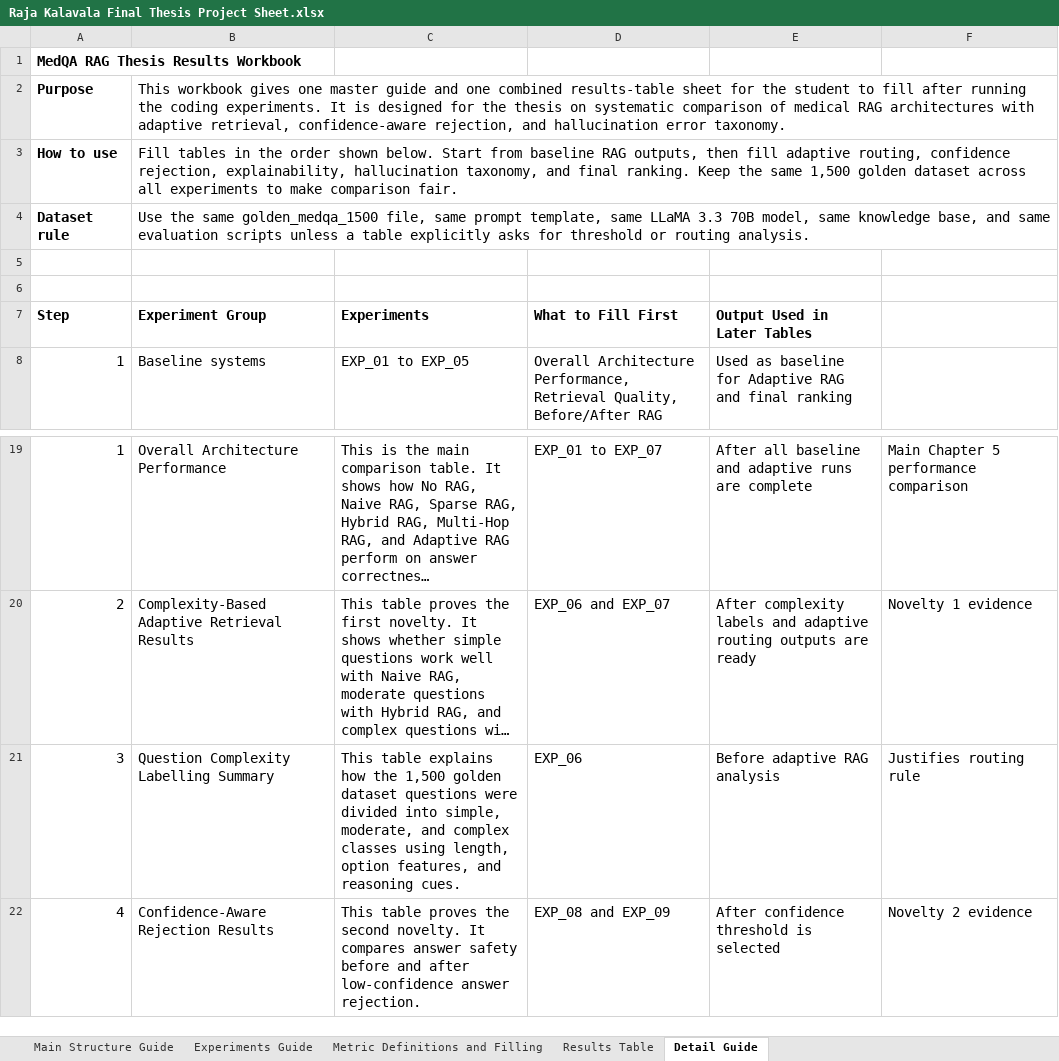
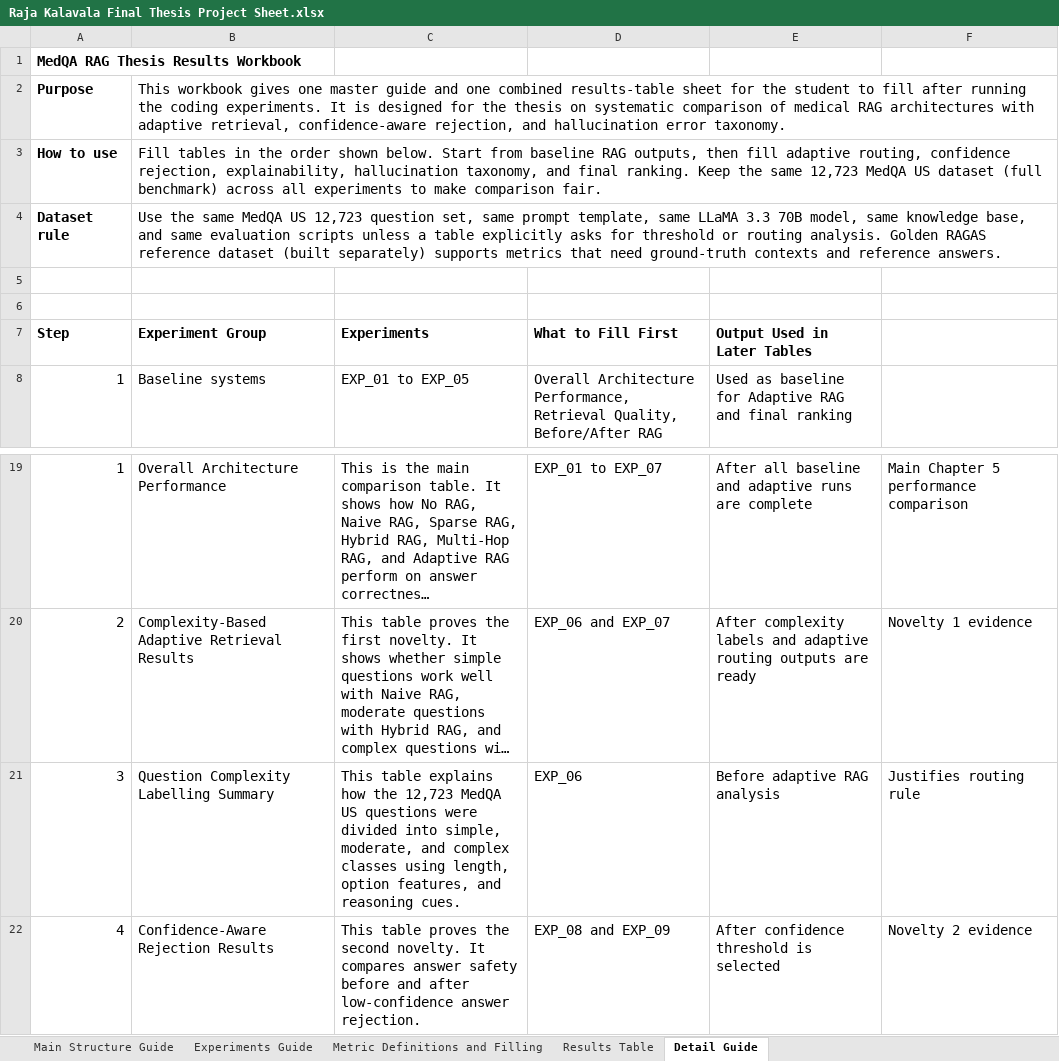
Before and after one commit to RajaKalavala/thesis-project, an Excel workbook: docs/thesis-files/Raja Kalavala Final Thesis Project Sheet.xlsx, sheet Detail Guide, drawn as a sheet; only a part is shown, gaps mark what is left out; long unchanged cells end in …; values as stored, in another font and other column widths than the file's, no borders; charts and pictures not drawn; the diff names each change by its address in the sheet, - before the commit and + after, or states it on an @@ line.

```diff
--- a/docs/thesis-files/Raja Kalavala Final Thesis Project Sheet.xlsx (sheet Detail Guide)
+++ b/docs/thesis-files/Raja Kalavala Final Thesis Project Sheet.xlsx (sheet Detail Guide)
-B3 (Experiment Group): …the same 1,500 golden dataset across all…
+B3 (Experiment Group): …the same 12,723 MedQA US dataset (full benchmark) across all…
-B4 (Experiment Group): …the same golden_medqa_1500 file, same prompt template, same LLaMA 3.3 70B model, same knowledge base, and same evaluation scripts unless a table explicitly asks for threshold or routing analysis.
+B4 (Experiment Group): …the same MedQA US 12,723 question set, same prompt template, same LLaMA 3.3 70B model, same knowledge base, and same evaluation scripts unless a table explicitly asks for threshold or routing analysis. Golden RAGAS reference dataset (built separately) supports metrics that need ground-truth contexts and reference answers.
-C21 (Experiments): …how the 1,500 golden dataset questions were…
+C21 (Experiments): …how the 12,723 MedQA US questions were…
```
Also changed, not shown: sheet Results Table, charts or pictures, 4 other files.
